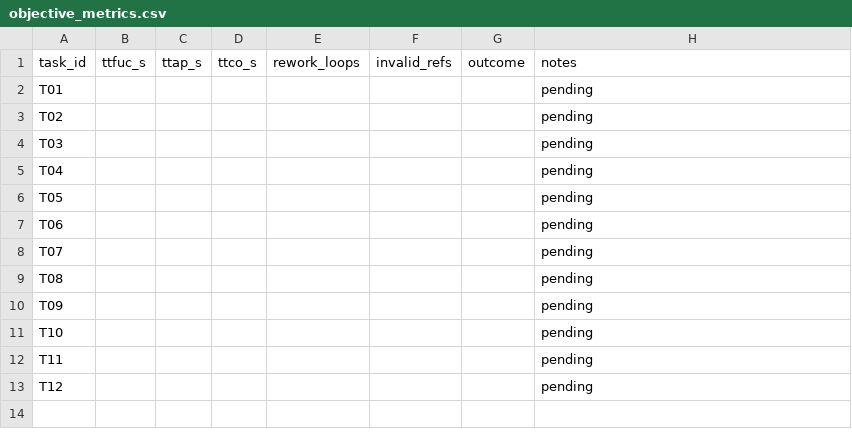
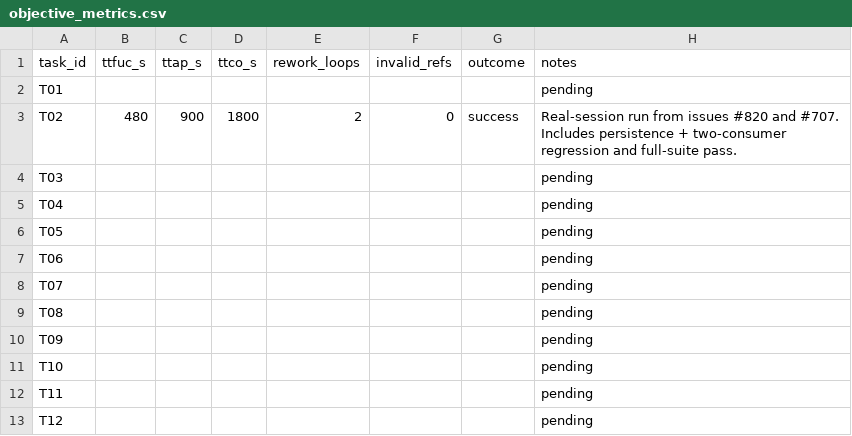
Before and after one commit to nateschmiedehaus/LiBrainian, a CSV file: docs/librarian/evals/dogfood/m0_qualitative_runs/20260225-193500Z/objective_metrics.csv, drawn as a sheet.

Commit message:
docs(evals): record first completed M0 qualitative dogfood task (T02) (#821)

```diff
--- a/docs/librarian/evals/dogfood/m0_qualitative_runs/20260225-193500Z/objective_metrics.csv
+++ b/docs/librarian/evals/dogfood/m0_qualitative_runs/20260225-193500Z/objective_metrics.csv
@@ -2,3 +2,3 @@ task_id,ttfuc_s,ttap_s,ttco_s,rework_loops,invalid_refs,outcome,notes
 T01,,,,,,,pending
-T02,,,,,,,pending
+T02,480,900,1800,2,0,success,"Real-session run from issues #820 and #707. Includes persistence + two-consumer regression and full-suite pass."
 T03,,,,,,,pending
```
Also changed, not shown: docs/librarian/evals/dogfood/m0_qualitative_runs/20260225-193500Z/subjective_scores.csv, docs/librarian/evals/dogfood/m0_qualitative_runs/20260225-193500Z/task_matrix.csv, 7 other files.
